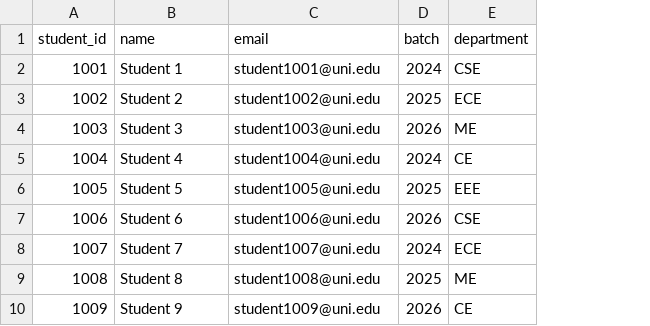
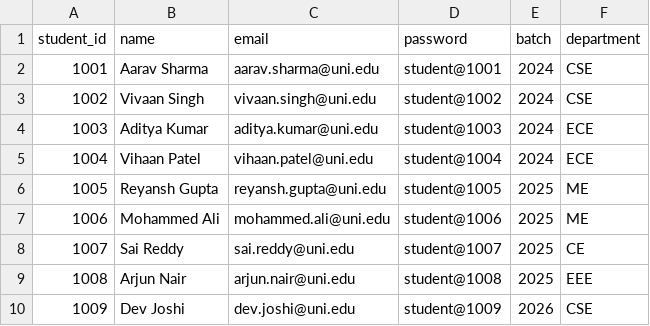
Before and after one commit to Archana-deshmukh-ai/Attendance_tracker, a CSV file: Backend/data/students.csv, drawn as a sheet; only a part is shown; addresses are those after the commit; the diff covers the shown part only; the diff names each change by its address in the sheet, - before the commit and + after, or states it on an @@ line.

```diff
--- a/Backend/data/students.csv
+++ b/Backend/data/students.csv
+column D (password), rows 2-10: student@1001 | student@1002 | student@1003 | student@1004 | student@1005 | student@1006 | student@1007 | student@1008 | student@1009
-B2 (name): Student 1
+B2 (name): Aarav Sharma
-C2 (email): student1001@uni.edu
+C2 (email): aarav.sharma@uni.edu
-B3 (name): Student 2
+B3 (name): Vivaan Singh
-C3 (email): student1002@uni.edu
+C3 (email): vivaan.singh@uni.edu
-E3 (batch): 2025
+E3 (batch): 2024
-F3 (department): ECE
+F3 (department): CSE
-B4 (name): Student 3
+B4 (name): Aditya Kumar
-C4 (email): student1003@uni.edu
+C4 (email): aditya.kumar@uni.edu
-E4 (batch): 2026
+E4 (batch): 2024
-F4 (department): ME
+F4 (department): ECE
-B5 (name): Student 4
+B5 (name): Vihaan Patel
-C5 (email): student1004@uni.edu
+C5 (email): vihaan.patel@uni.edu
-F5 (department): CE
+F5 (department): ECE
-B6 (name): Student 5
+B6 (name): Reyansh Gupta
-C6 (email): student1005@uni.edu
+C6 (email): reyansh.gupta@uni.edu
-F6 (department): EEE
+F6 (department): ME
-B7 (name): Student 6
+B7 (name): Mohammed Ali
-C7 (email): student1006@uni.edu
+C7 (email): mohammed.ali@uni.edu
-E7 (batch): 2026
+E7 (batch): 2025
-F7 (department): CSE
+F7 (department): ME
-B8 (name): Student 7
+B8 (name): Sai Reddy
-C8 (email): student1007@uni.edu
+C8 (email): sai.reddy@uni.edu
-E8 (batch): 2024
+E8 (batch): 2025
-F8 (department): ECE
+F8 (department): CE
-B9 (name): Student 8
+B9 (name): Arjun Nair
-C9 (email): student1008@uni.edu
+C9 (email): arjun.nair@uni.edu
-F9 (department): ME
+F9 (department): EEE
-B10 (name): Student 9
+B10 (name): Dev Joshi
-C10 (email): student1009@uni.edu
+C10 (email): dev.joshi@uni.edu
-F10 (department): CE
+F10 (department): CSE
```
Also changed, not shown: 71 edited cells elsewhere in this file, 16 other files.
